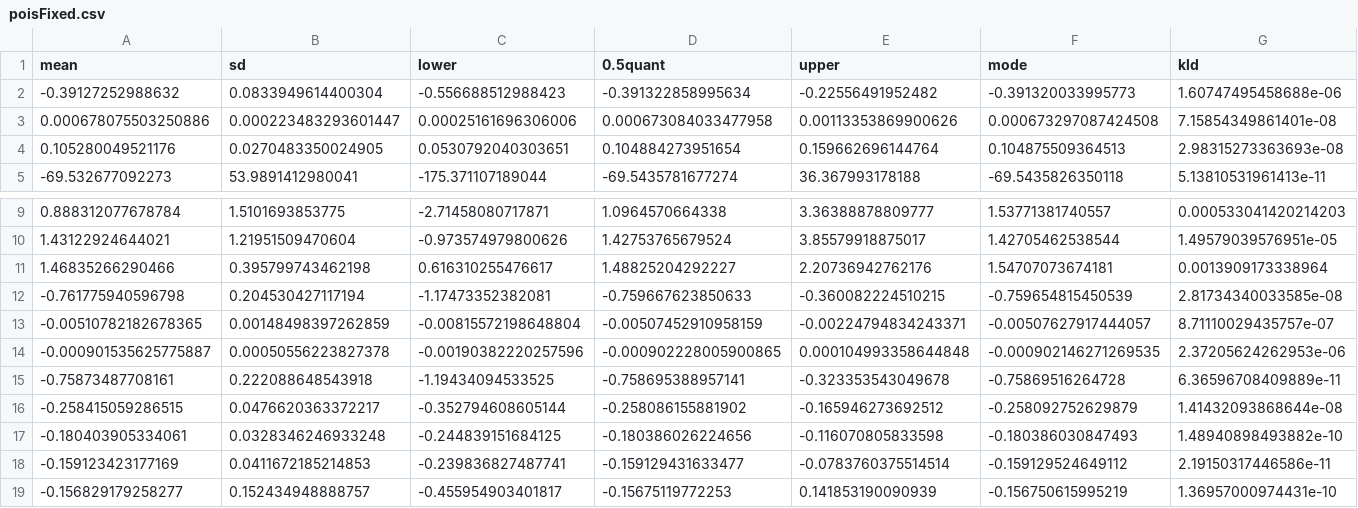
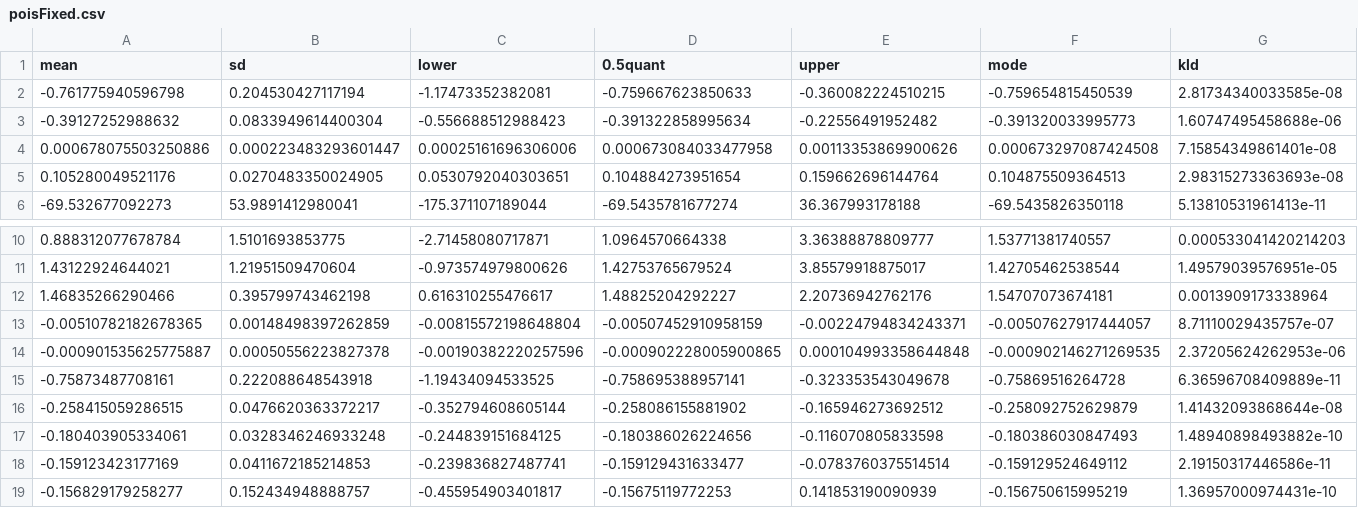
Before and after one commit to BenMMarshall/TICKSOLVE_DeerMovement, a CSV file: tables/poisFixed.csv, drawn as a sheet; only a part is shown, gaps mark what is left out; removed rows and columns are numbered as before the commit, all else as after; rows hold the shown columns only; the diff names each change by its address in the sheet, - before the commit and + after, or states it on an @@ line.

```diff
--- a/tables/poisFixed.csv
+++ b/tables/poisFixed.csv
+row 2: -0.761775940596798 | 0.204530427117194 | -1.17473352382081 | -0.759667623850633 | -0.360082224510215 | -0.759654815450539 | 2.81734340033585e-08
-row 12: -0.761775940596798 | 0.204530427117194 | -1.17473352382081 | -0.759667623850633 | -0.360082224510215 | -0.759654815450539 | 2.81734340033585e-08
```
Also changed, not shown: 23 other files.
